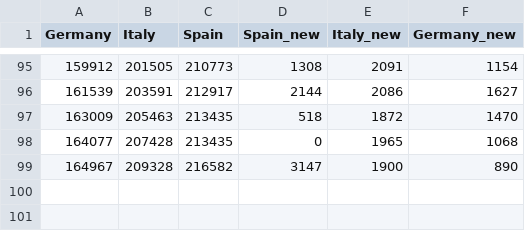
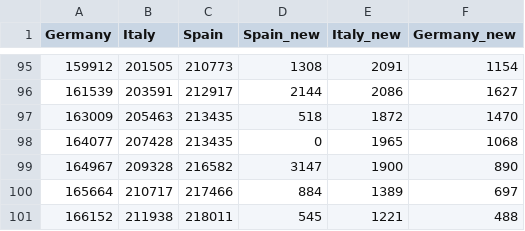
Before and after one commit to raynium/Covid19predict, a CSV file: data/EU_confirmed.csv, drawn as a sheet; only a part is shown, gaps mark what is left out; the diff names each change by its address in the sheet, - before the commit and + after, or states it on an @@ line.

```diff
--- a/data/EU_confirmed.csv
+++ b/data/EU_confirmed.csv
+row 100: 165664 | 210717 | 217466 | 884 | 1389 | 697
+row 101: 166152 | 211938 | 218011 | 545 | 1221 | 488
```
Also changed, not shown: 3 other files.
